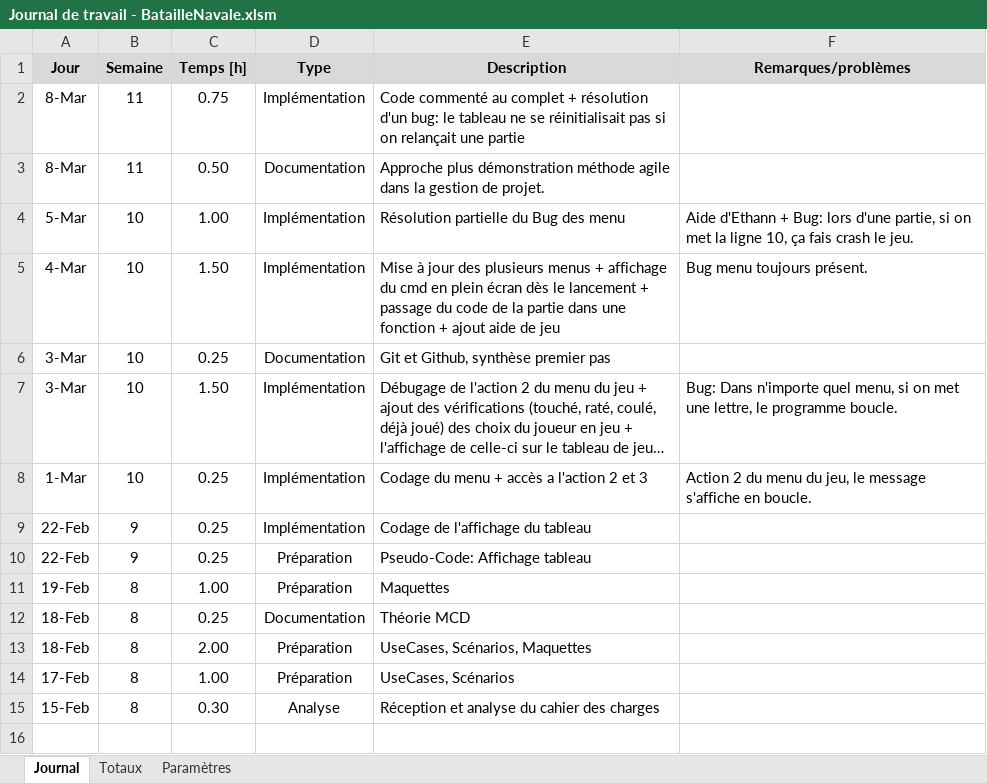
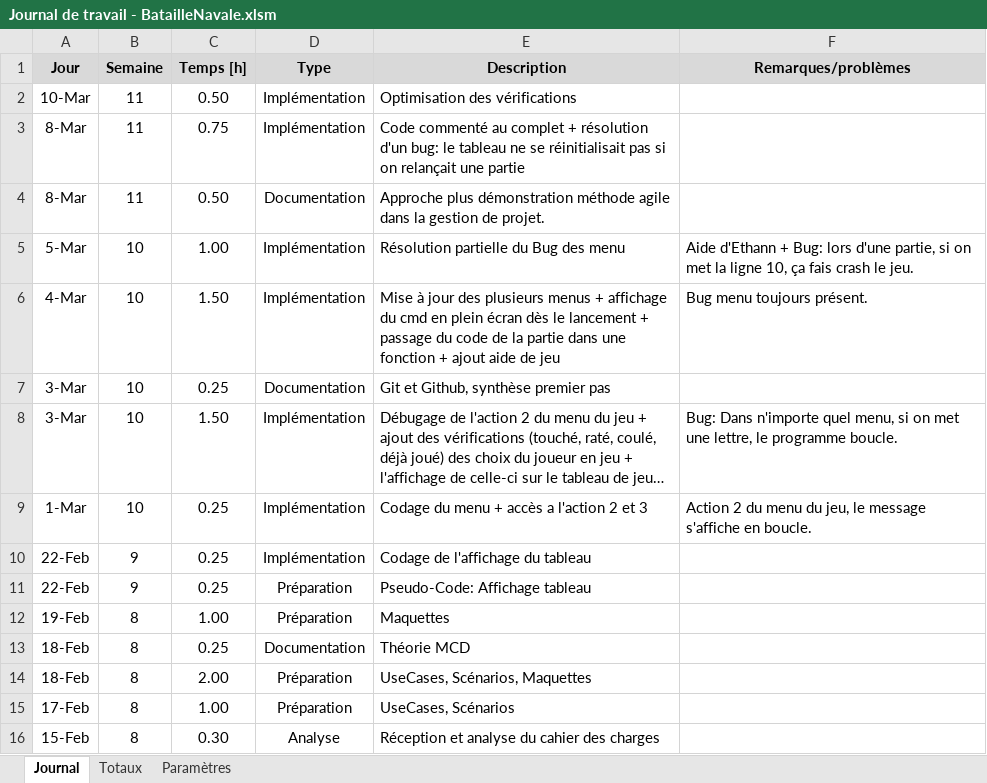
Before and after one commit to DiogodaSilvaFernandes/BatailleNavale, an Excel workbook: doc/Journal de travail - BatailleNavale.xlsm, sheet Journal, drawn as a sheet; long unchanged cells end in …; values as stored, in another font and other column widths than the file's, no borders; charts and pictures not drawn; the diff names each change by its address in the sheet, - before the commit and + after, or states it on an @@ line.

Commit message:
Mise à jour doc

```diff
--- a/doc/Journal de travail - BatailleNavale.xlsm (sheet Journal)
+++ b/doc/Journal de travail - BatailleNavale.xlsm (sheet Journal)
+row 2: 10-Mar | 11 | 0.50 | Implémentation | Optimisation des vérifications
```
